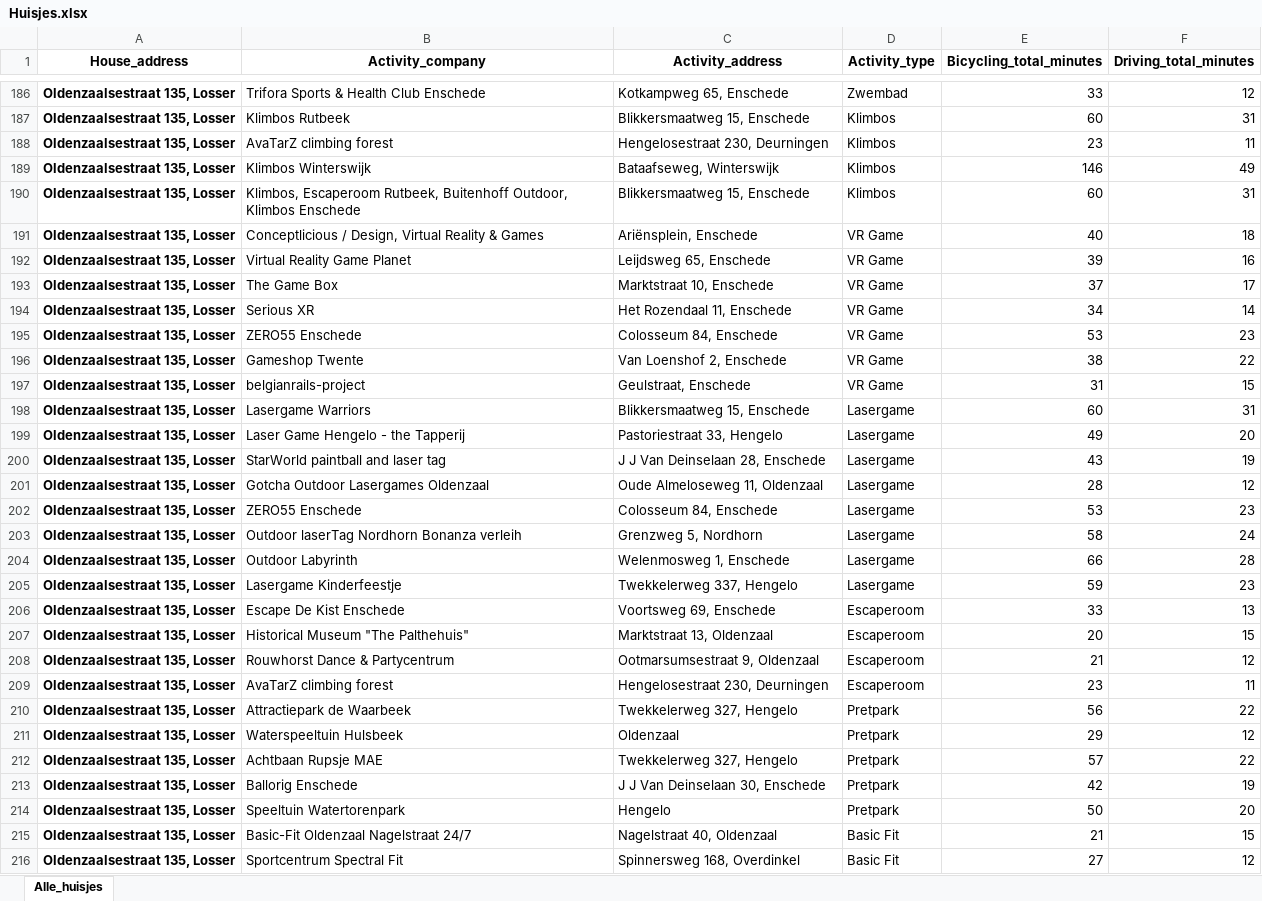
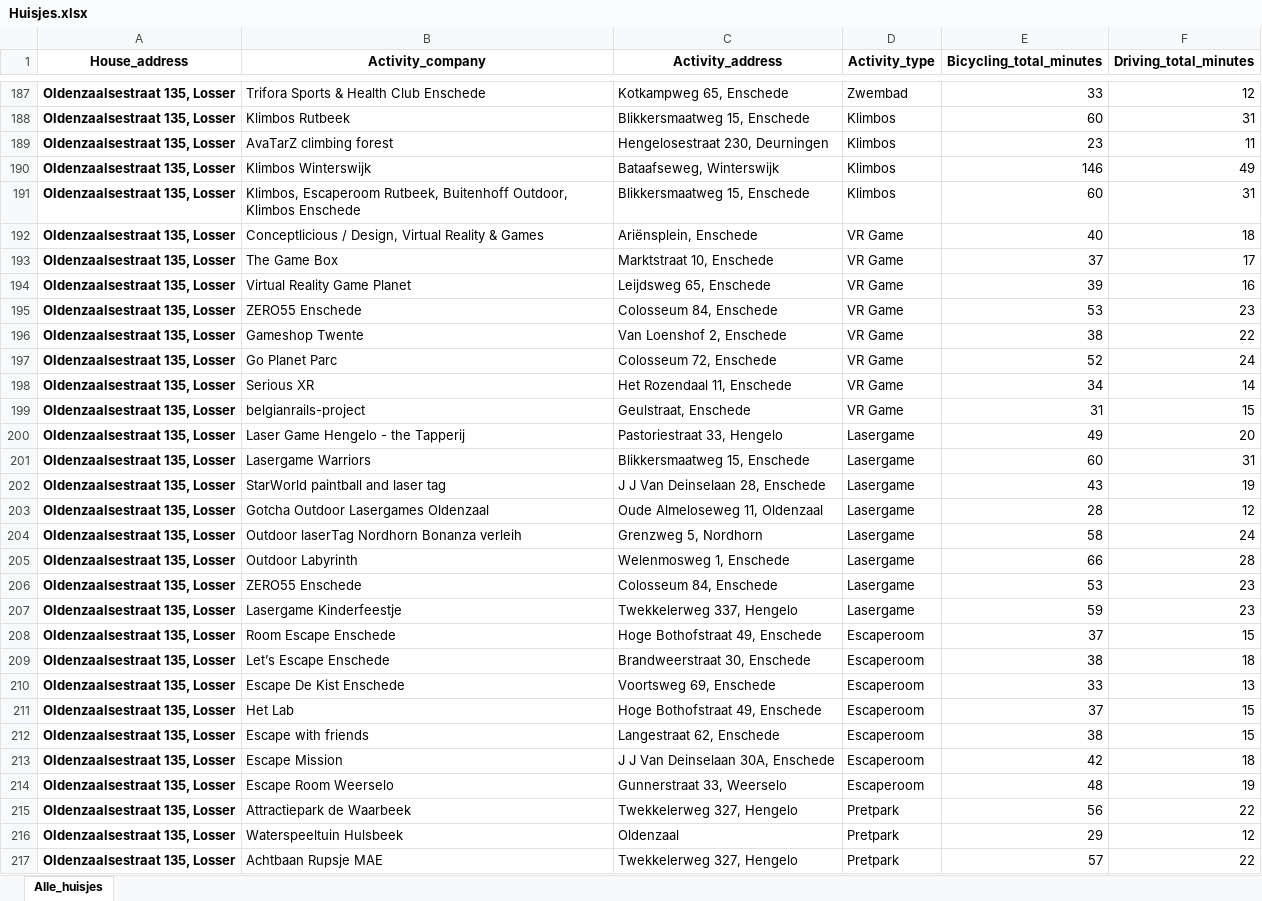
Before and after one commit to ShrekTheCoder1995/GMaps_nearby_activities, an Excel workbook: data/processed/Huisjes.xlsx, sheet Alle_huisjes, drawn as a sheet; only a part is shown, gaps mark what is left out; the shorter side is filled out with more unchanged rows; values as stored, in another font and other column widths than the file's, no borders; addresses are those after the commit; the diff covers the shown part only; the diff names each change by its address in the sheet, - before the commit and + after, or states it on an @@ line.

```diff
--- a/data/processed/Huisjes.xlsx (sheet Alle_huisjes)
+++ b/data/processed/Huisjes.xlsx (sheet Alle_huisjes)
+row 197: Oldenzaalsestraat 135, Losser | Go Planet Parc | Colosseum 72, Enschede | VR Game | 52 | 24
@@ row 194 moved to row 198: Oldenzaalsestraat 135, Losser @@
@@ row 199 moved to row 200: Oldenzaalsestraat 135, Losser @@
@@ row 202 moved to row 206: Oldenzaalsestraat 135, Losser @@
+row 208: Oldenzaalsestraat 135, Losser | Room Escape Enschede | Hoge Bothofstraat 49, Enschede | Escaperoom | 37 | 15
+row 209: Oldenzaalsestraat 135, Losser | Let’s Escape Enschede | Brandweerstraat 30, Enschede | Escaperoom | 38 | 18
-B211 (Activity_company): Historical Museum "The Palthehuis"
+B211 (Activity_company): Het Lab
-C211 (Activity_address): Marktstraat 13, Oldenzaal
+C211 (Activity_address): Hoge Bothofstraat 49, Enschede
-E211 (Bicycling_total_minutes): 20
+E211 (Bicycling_total_minutes): 37
-B212 (Activity_company): Rouwhorst Dance & Partycentrum
+B212 (Activity_company): Escape with friends
-C212 (Activity_address): Ootmarsumsestraat 9, Oldenzaal
+C212 (Activity_address): Langestraat 62, Enschede
-E212 (Bicycling_total_minutes): 21
+E212 (Bicycling_total_minutes): 38
-F212 (Driving_total_minutes): 12
+F212 (Driving_total_minutes): 15
+row 213: Oldenzaalsestraat 135, Losser | Escape Mission | J J Van Deinselaan 30A, Enschede | Escaperoom | 42 | 18
-B214 (Activity_company): AvaTarZ climbing forest
+B214 (Activity_company): Escape Room Weerselo
-C214 (Activity_address): Hengelosestraat 230, Deurningen
+C214 (Activity_address): Gunnerstraat 33, Weerselo
-E214 (Bicycling_total_minutes): 23
+E214 (Bicycling_total_minutes): 48
-F214 (Driving_total_minutes): 11
+F214 (Driving_total_minutes): 19
```
Also changed, not shown: 10 added rows, 9 removed rows, 2 moved rows and 11 edited cells elsewhere in this sheet, 5 other files.
